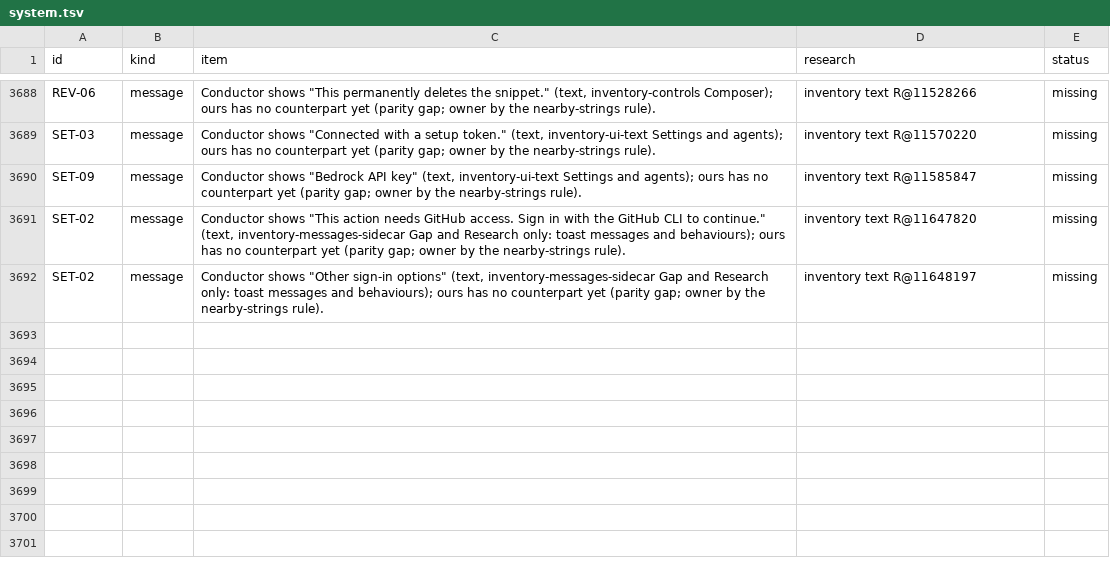
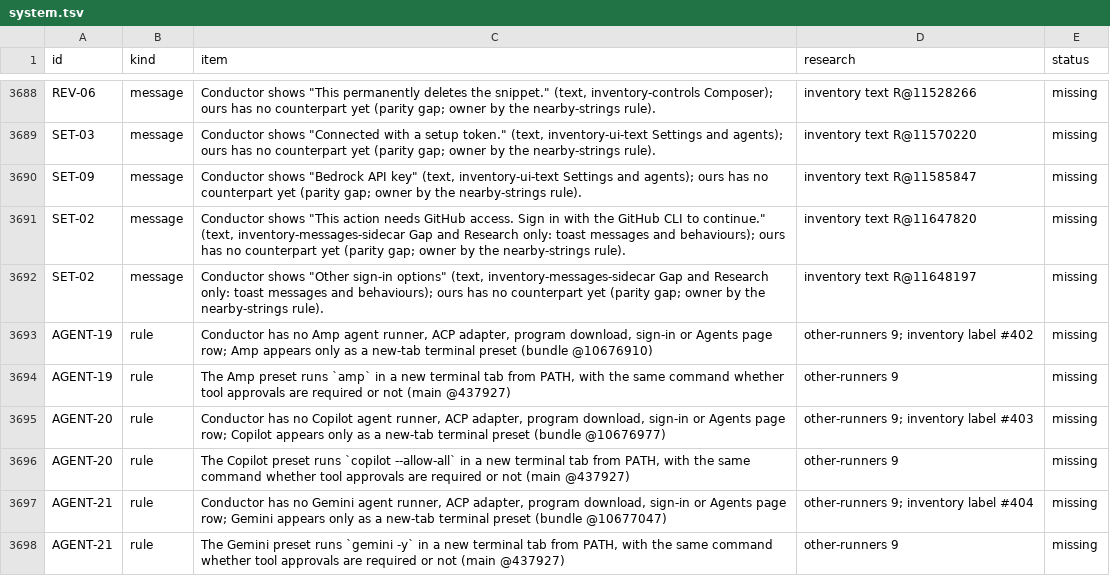
Before and after one commit to jahala/conducted, a TSV file: docs/plans/items/system.tsv, drawn as a sheet; only a part is shown, gaps mark what is left out; the diff names each change by its address in the sheet, - before the commit and + after, or states it on an @@ line.

```diff
--- a/docs/plans/items/system.tsv
+++ b/docs/plans/items/system.tsv
+row 3693: AGENT-19 | rule | Conductor has no Amp agent runner, ACP adapter, program download, sign-in or Agents page row; Amp appears only as a new-tab terminal preset (bundle @10676910) | other-runners 9; inventory label #402 | missing
+row 3694: AGENT-19 | rule | The Amp preset runs `amp` in a new terminal tab from PATH, with the same command whether tool approvals are required or not (main @437927) | other-runners 9 | missing
+row 3695: AGENT-20 | rule | Conductor has no Copilot agent runner, ACP adapter, program download, sign-in or Agents page row; Copilot appears only as a new-tab terminal preset (bundle @10676977) | other-runners 9; inventory label #403 | missing
+row 3696: AGENT-20 | rule | The Copilot preset runs `copilot --allow-all` in a new terminal tab from PATH, with the same command whether tool approvals are required or not (main @437927) | other-runners 9 | missing
+row 3697: AGENT-21 | rule | Conductor has no Gemini agent runner, ACP adapter, program download, sign-in or Agents page row; Gemini appears only as a new-tab terminal preset (bundle @10677047) | other-runners 9; inventory label #404 | missing
+row 3698: AGENT-21 | rule | The Gemini preset runs `gemini -y` in a new terminal tab from PATH, with the same command whether tool approvals are required or not (main @437927) | other-runners 9 | missing
```
Also changed, not shown: docs/plans/items/ui.tsv, 1 other file.
